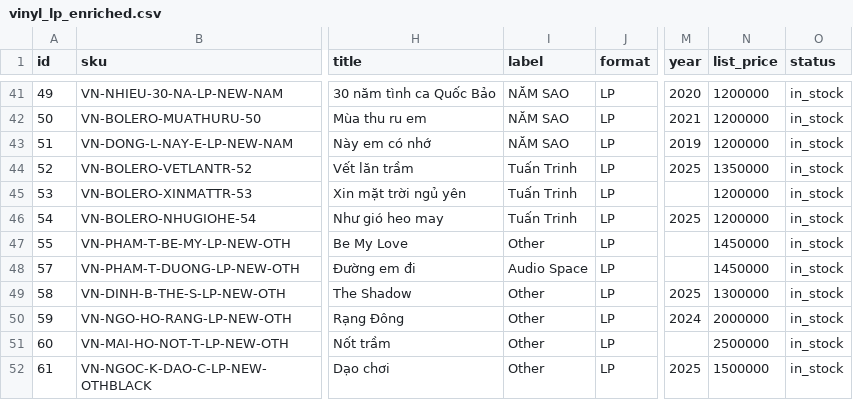
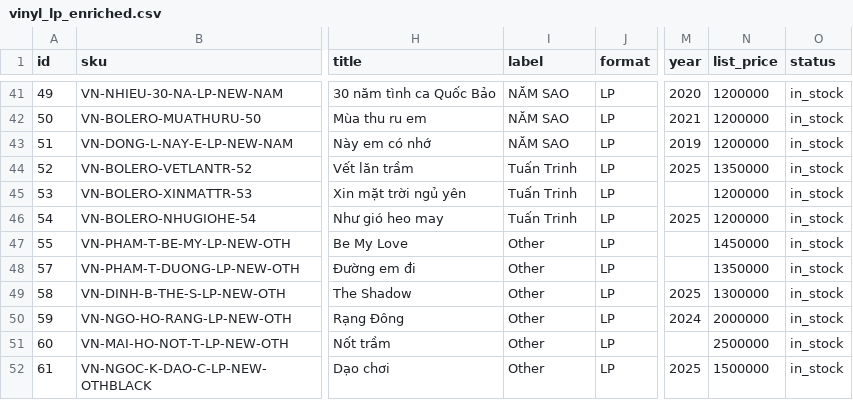
Before and after one commit to HueSoundExpress/huesoundexpress.github.io, a CSV file: data/vinyl_lp_enriched.csv, drawn as a sheet; only a part is shown, gaps mark what is left out; the diff covers the shown part only; the diff names each change by its address in the sheet, - before the commit and + after, or states it on an @@ line.

```diff
--- a/data/vinyl_lp_enriched.csv
+++ b/data/vinyl_lp_enriched.csv
-I48 (label): Audio Space
+I48 (label): Other
-N48 (list_price): 1450000
+N48 (list_price): 1350000
```
Also changed, not shown: 2 removed rows and 21 edited cells elsewhere in this file, 30 other files.
